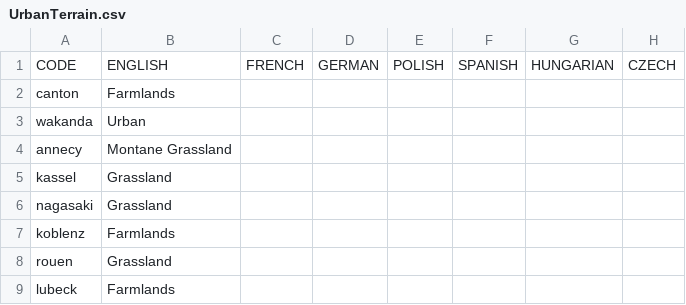
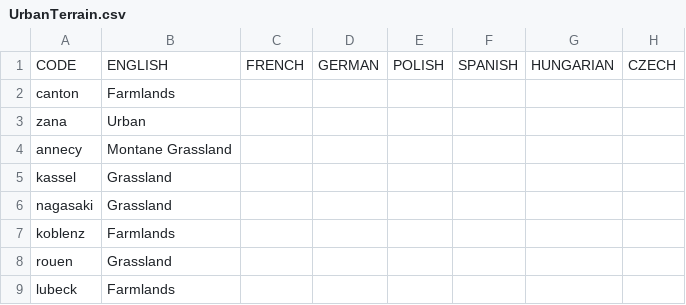
Before and after one commit to alsneed/wakandamod, a CSV file: localisation/UrbanTerrain.csv, drawn as a sheet; only a part is shown; the diff names each change by its address in the sheet, - before the commit and + after, or states it on an @@ line.

```diff
--- a/localisation/UrbanTerrain.csv
+++ b/localisation/UrbanTerrain.csv
-A3: wakanda
+A3: zana
```
Also changed, not shown: 8 other files.
